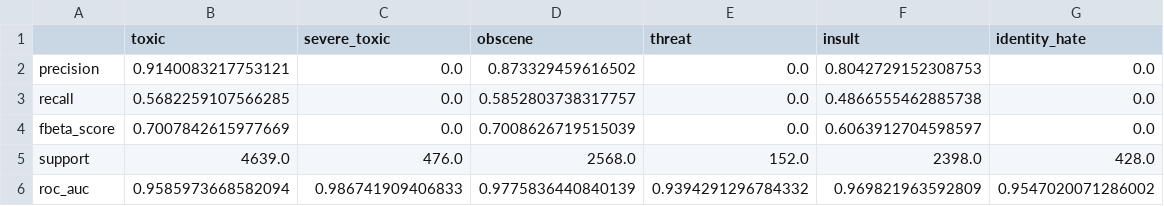
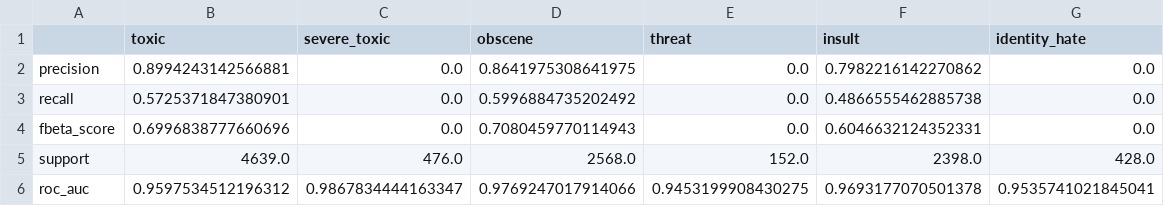
Before and after one commit to jlee-snn/w207_FinalProject, a CSV file: data/NN.scoring.None.csv, drawn as a sheet.

Commit message:
added 'None' (unlimited features) scores

```diff
--- a/data/NN.scoring.None.csv
+++ b/data/NN.scoring.None.csv
@@ -1,6 +1,6 @@
 ,toxic,severe_toxic,obscene,threat,insult,identity_hate
-precision,0.9140083217753121,0.0,0.873329459616502,0.0,0.8042729152308753,0.0
-recall,0.5682259107566285,0.0,0.5852803738317757,0.0,0.4866555462885738,0.0
-fbeta_score,0.7007842615977669,0.0,0.7008626719515039,0.0,0.6063912704598597,0.0
+precision,0.8994243142566881,0.0,0.8641975308641975,0.0,0.7982216142270862,0.0
+recall,0.5725371847380901,0.0,0.5996884735202492,0.0,0.4866555462885738,0.0
+fbeta_score,0.6996838777660696,0.0,0.7080459770114943,0.0,0.6046632124352331,0.0
 support,4639.0,476.0,2568.0,152.0,2398.0,428.0
-roc_auc,0.9585973668582094,0.986741909406833,0.9775836440840139,0.9394291296784332,0.969821963592809,0.9547020071286002
+roc_auc,0.9597534512196312,0.9867834444163347,0.9769247017914066,0.9453199908430275,0.9693177070501378,0.9535741021845041
```
